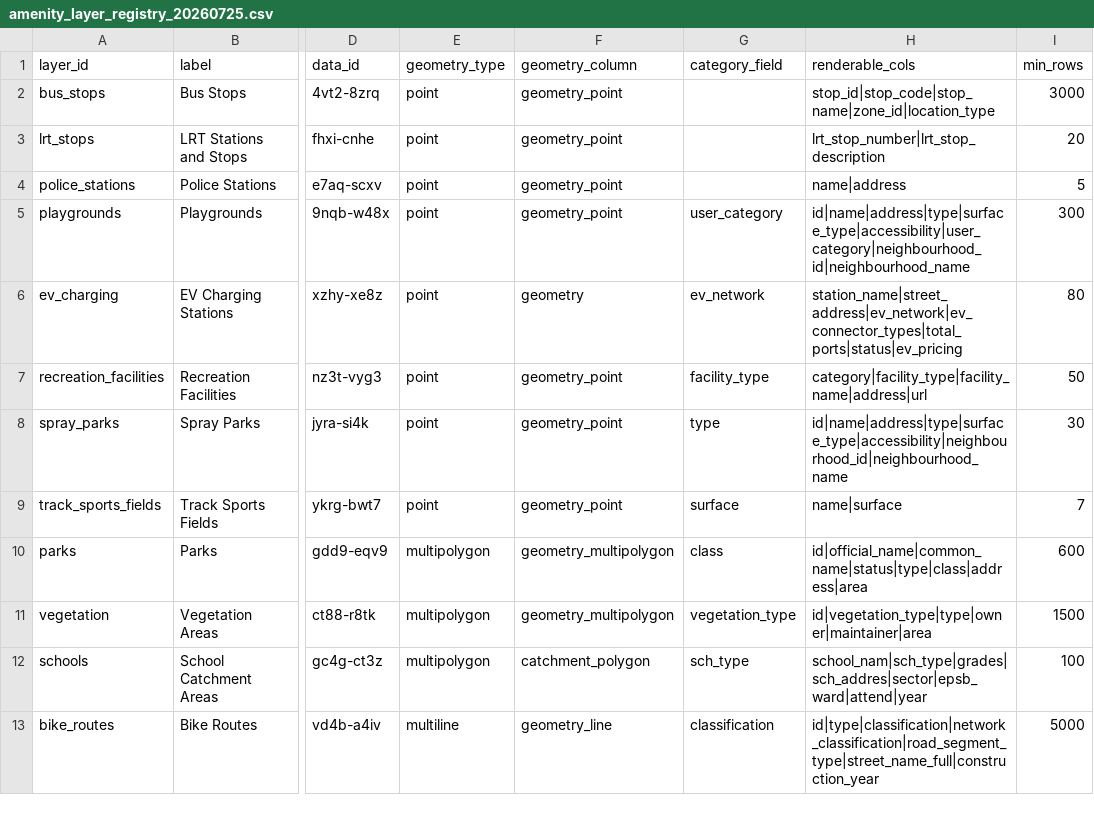
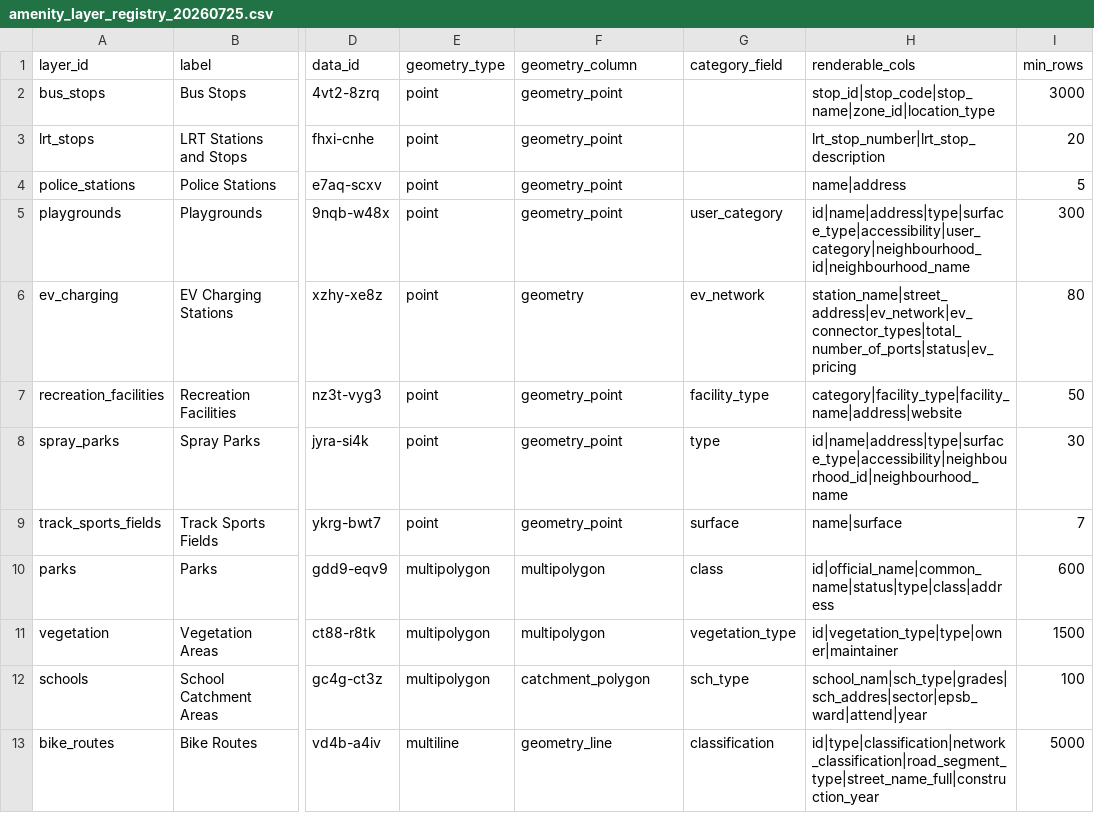
Before and after one commit to kaustubhchati/aref-real-estate-edmonton, a CSV file: pipeline/yeg/amenities/data/reference/amenity_layer_registry_20260725.csv, drawn as a sheet; only a part is shown, gaps mark what is left out; the diff names each change by its address in the sheet, - before the commit and + after, or states it on an @@ line.

```diff
--- a/pipeline/yeg/amenities/data/reference/amenity_layer_registry_20260725.csv
+++ b/pipeline/yeg/amenities/data/reference/amenity_layer_registry_20260725.csv
-H6 (renderable_cols): station_name|street_address|ev_network|ev_connector_types|total_ports|status|ev_pricing
+H6 (renderable_cols): station_name|street_address|ev_network|ev_connector_types|total_number_of_ports|status|ev_pricing
-H7 (renderable_cols): category|facility_type|facility_name|address|url
+H7 (renderable_cols): category|facility_type|facility_name|address|website
-F10:F11 (geometry_column): geometry_multipolygon
+F10:F11 (geometry_column): multipolygon
-H10 (renderable_cols): id|official_name|common_name|status|type|class|address|area
+H10 (renderable_cols): id|official_name|common_name|status|type|class|address
-H11 (renderable_cols): id|vegetation_type|type|owner|maintainer|area
+H11 (renderable_cols): id|vegetation_type|type|owner|maintainer
```
Also changed, not shown: 1 other file.
